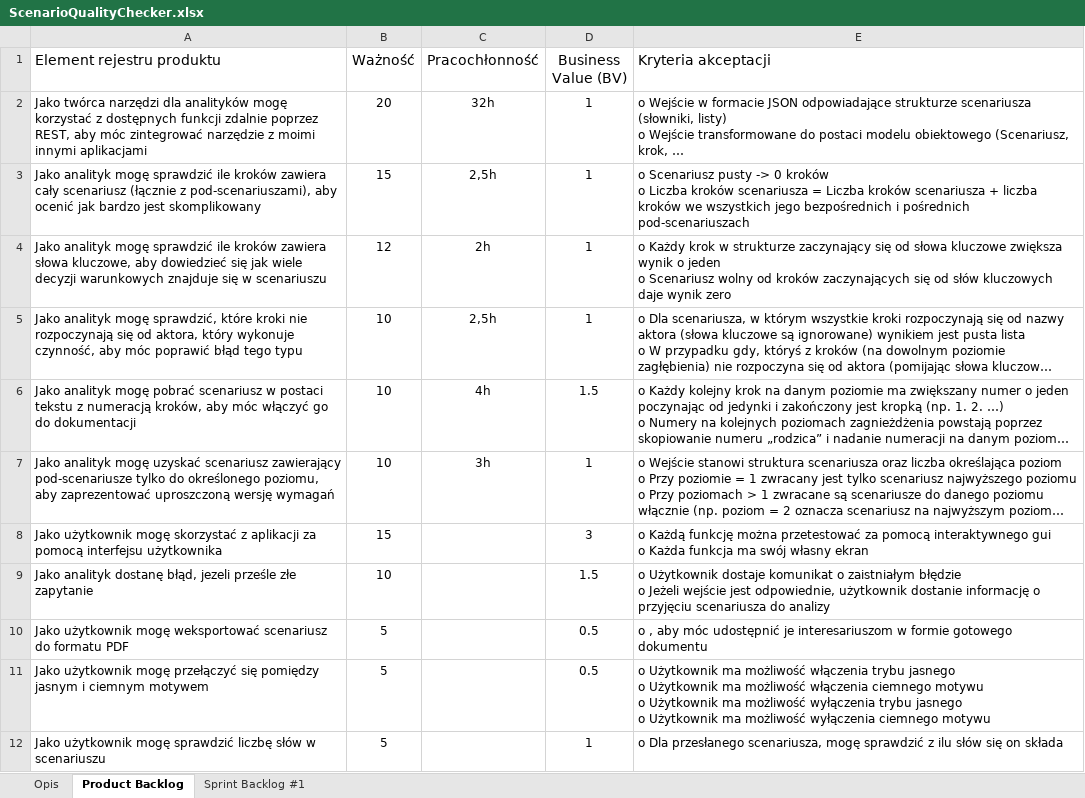
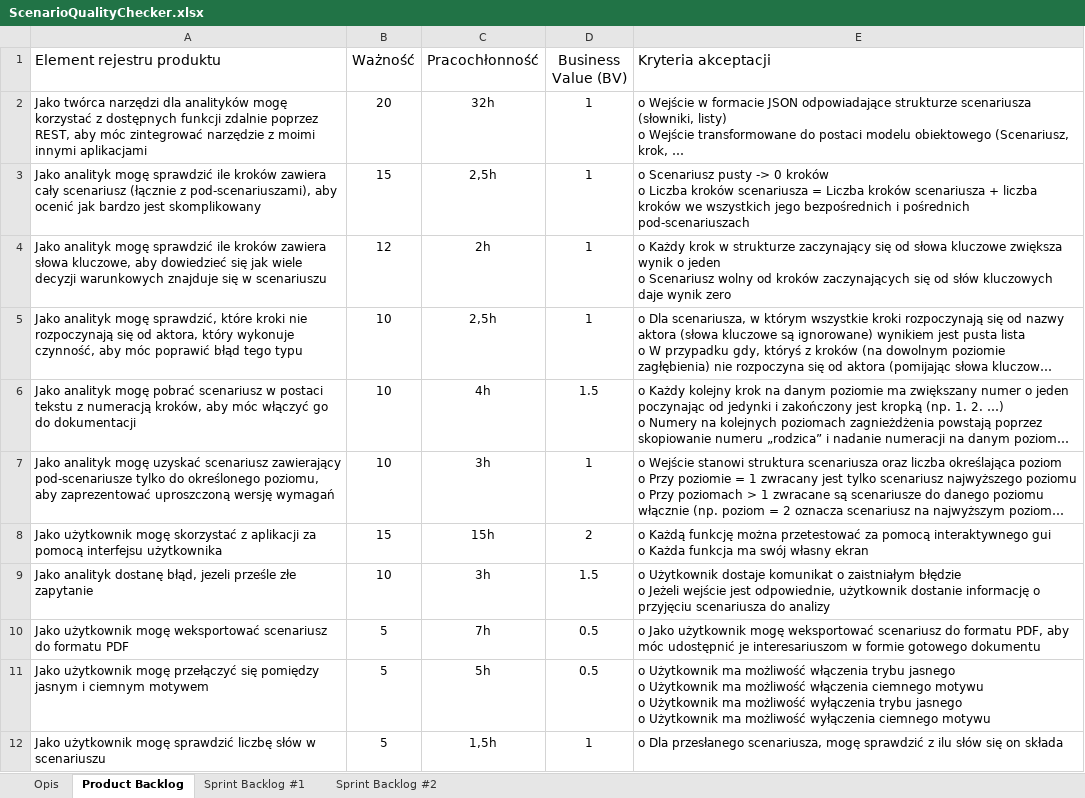
Before and after one commit to KamieniarzJakub/IOD-L09-Delta, an Excel workbook: ScenarioQualityChecker.xlsx, sheet Product Backlog, drawn as a sheet; long unchanged cells end in …; values as stored, in another font and other column widths than the file's, no borders; charts and pictures and table styles not drawn; the diff names each change by its address in the sheet, - before the commit and + after, or states it on an @@ line.

Commit message:
Sprint 2

```diff
--- a/ScenarioQualityChecker.xlsx (sheet Product Backlog)
+++ b/ScenarioQualityChecker.xlsx (sheet Product Backlog)
+sheet tab: Sprint Backlog #2
-C8 (Pracochłonność): (empty)
+C8 (Pracochłonność): 15h
-D8 (Business Value (BV)): 3
+D8 (Business Value (BV)): 2
-C9 (Pracochłonność): (empty)
+C9 (Pracochłonność): 3h
-C10 (Pracochłonność): (empty)
+C10 (Pracochłonność): 7h
-E10 (Kryteria akceptacji): o , aby móc…
+E10 (Kryteria akceptacji): o Jako użytkownik mogę weksportować scenariusz do formatu PDF, aby móc…
-C11 (Pracochłonność): (empty)
+C11 (Pracochłonność): 5h
-C12 (Pracochłonność): (empty)
+C12 (Pracochłonność): 1,5h
```
Also changed, not shown: charts or pictures.
